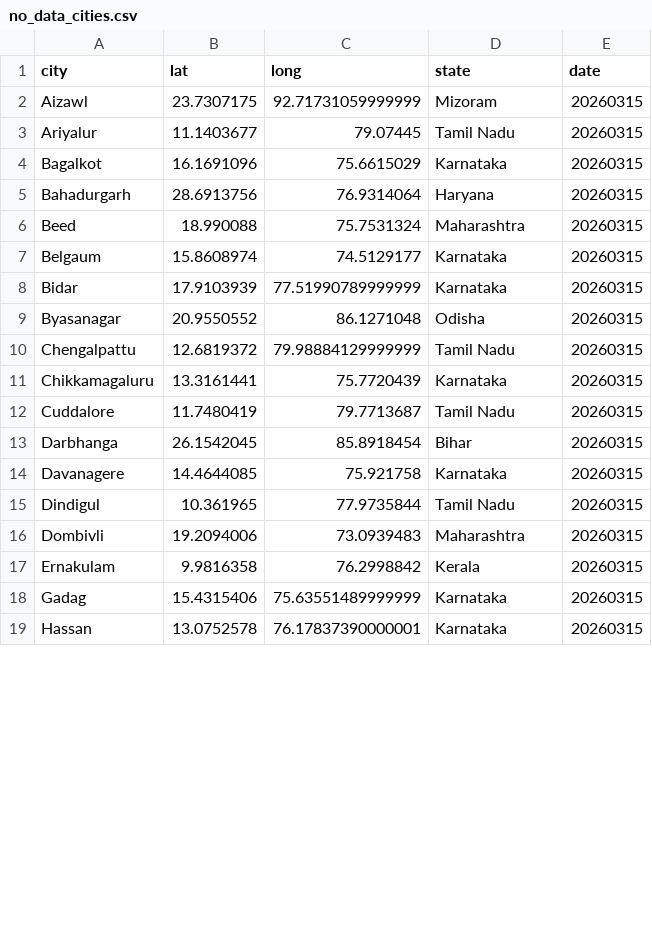
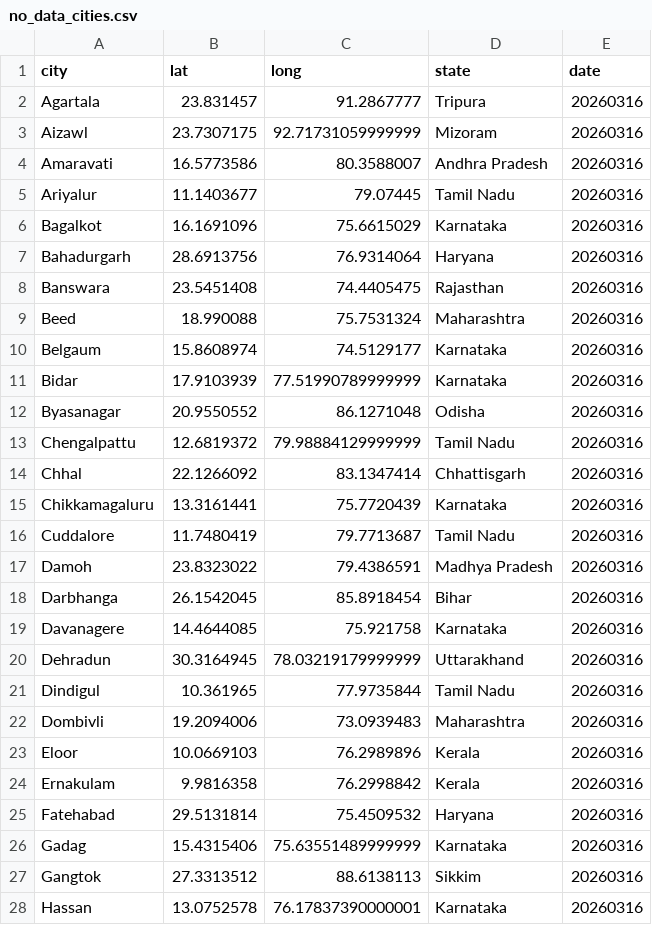
Before and after one commit to ShalakaS/autoupdating, a CSV file: no_data_cities.csv, drawn as a sheet; only a part is shown; the diff covers the shown part only.

```diff
--- a/no_data_cities.csv
+++ b/no_data_cities.csv
@@ -1,19 +1,28 @@
 city,lat,long,state,date
-Aizawl,23.7307175,92.71731059999999,Mizoram,20260315
-Ariyalur,11.1403677,79.07445,Tamil Nadu,20260315
-Bagalkot,16.1691096,75.6615029,Karnataka,20260315
-Bahadurgarh,28.6913756,76.9314064,Haryana,20260315
-Beed,18.990088,75.7531324,Maharashtra,20260315
-Belgaum,15.8608974,74.5129177,Karnataka,20260315
-Bidar,17.9103939,77.51990789999999,Karnataka,20260315
-Byasanagar,20.9550552,86.1271048,Odisha,20260315
-Chengalpattu,12.6819372,79.98884129999999,Tamil Nadu,20260315
-Chikkamagaluru,13.3161441,75.7720439,Karnataka,20260315
-Cuddalore,11.7480419,79.7713687,Tamil Nadu,20260315
-Darbhanga,26.1542045,85.8918454,Bihar,20260315
-Davanagere,14.4644085,75.921758,Karnataka,20260315
-Dindigul,10.361965,77.9735844,Tamil Nadu,20260315
-Dombivli,19.2094006,73.0939483,Maharashtra,20260315
-Ernakulam,9.9816358,76.2998842,Kerala,20260315
-Gadag,15.4315406,75.63551489999999,Karnataka,20260315
-Hassan,13.0752578,76.17837390000001,Karnataka,20260315
+Agartala,23.831457,91.2867777,Tripura,20260316
+Aizawl,23.7307175,92.71731059999999,Mizoram,20260316
+Amaravati,16.5773586,80.3588007,Andhra Pradesh,20260316
+Ariyalur,11.1403677,79.07445,Tamil Nadu,20260316
+Bagalkot,16.1691096,75.6615029,Karnataka,20260316
+Bahadurgarh,28.6913756,76.9314064,Haryana,20260316
+Banswara,23.5451408,74.4405475,Rajasthan,20260316
+Beed,18.990088,75.7531324,Maharashtra,20260316
+Belgaum,15.8608974,74.5129177,Karnataka,20260316
+Bidar,17.9103939,77.51990789999999,Karnataka,20260316
+Byasanagar,20.9550552,86.1271048,Odisha,20260316
+Chengalpattu,12.6819372,79.98884129999999,Tamil Nadu,20260316
+Chhal,22.1266092,83.1347414,Chhattisgarh,20260316
+Chikkamagaluru,13.3161441,75.7720439,Karnataka,20260316
+Cuddalore,11.7480419,79.7713687,Tamil Nadu,20260316
+Damoh,23.8323022,79.4386591,Madhya Pradesh,20260316
+Darbhanga,26.1542045,85.8918454,Bihar,20260316
+Davanagere,14.4644085,75.921758,Karnataka,20260316
+Dehradun,30.3164945,78.03219179999999,Uttarakhand,20260316
+Dindigul,10.361965,77.9735844,Tamil Nadu,20260316
+Dombivli,19.2094006,73.0939483,Maharashtra,20260316
+Eloor,10.0669103,76.2989896,Kerala,20260316
+Ernakulam,9.9816358,76.2998842,Kerala,20260316
+Fatehabad,29.5131814,75.4509532,Haryana,20260316
+Gadag,15.4315406,75.63551489999999,Karnataka,20260316
+Gangtok,27.3313512,88.6138113,Sikkim,20260316
+Hassan,13.0752578,76.17837390000001,Karnataka,20260316
```
Also changed, not shown: 3 added rows, 6 removed rows and 36 edited cells elsewhere in this file, 5 other files.
